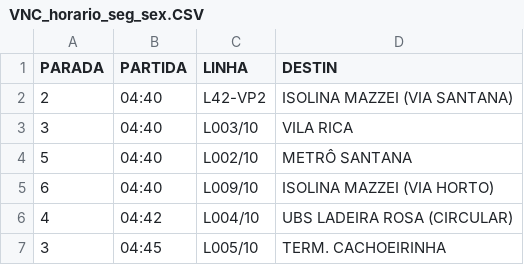
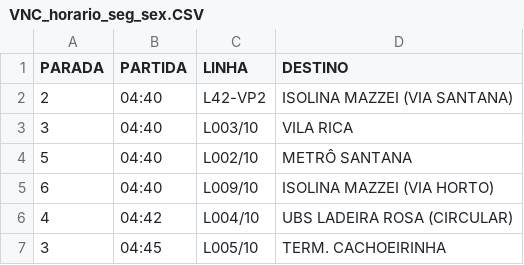
Before and after one commit to Rafabs/VNC-hours, a CSV file: VNC_horario_seg_sex.CSV, drawn as a sheet; only a part is shown.

```diff
--- a/VNC_horario_seg_sex.CSV
+++ b/VNC_horario_seg_sex.CSV
@@ -1,2 +1,2 @@
-PARADA;PARTIDA;LINHA;DESTIN
+PARADA;PARTIDA;LINHA;DESTINO
 2;04:40;L42-VP2;ISOLINA MAZZEI (VIA SANTANA)
```
Also changed, not shown: 1 other file.
